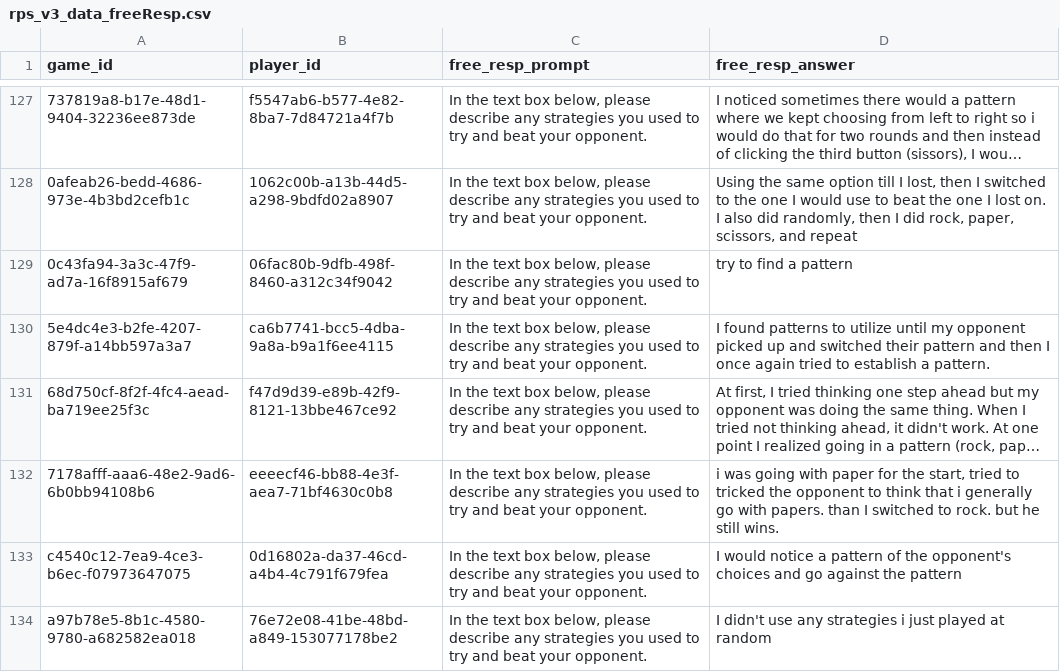
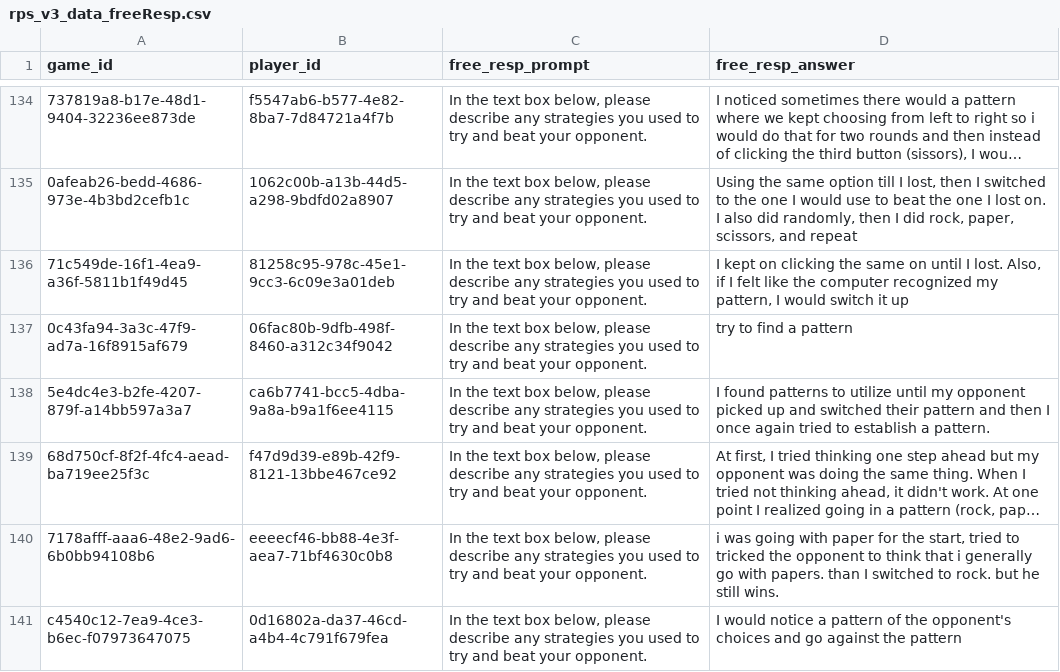
Before and after one commit to erik-brockbank/rps, a CSV file: analysis/rps_v3_data_freeResp.csv, drawn as a sheet; only a part is shown, gaps mark what is left out; the shorter side is filled out with more unchanged rows; long unchanged cells end in …; the diff covers the shown part only; the diff names each change by its address in the sheet, - before the commit and + after, or states it on an @@ line.

```diff
--- a/analysis/rps_v3_data_freeResp.csv
+++ b/analysis/rps_v3_data_freeResp.csv
+row 136: 71c549de-16f1-4ea9-a36f-5811b1f49d45 | 81258c95-978c-45e1-9cc3-6c09e3a01deb | In the text box below, please describe any strategies you used to try and beat your opponent. | I kept on clicking the same on until I lost. Also, if I felt like the computer recognized my pattern, I would switch it up
```
Also changed, not shown: 7 added rows elsewhere in this file, analysis/rps_v3_data_sliderData.csv, 28 other files.
